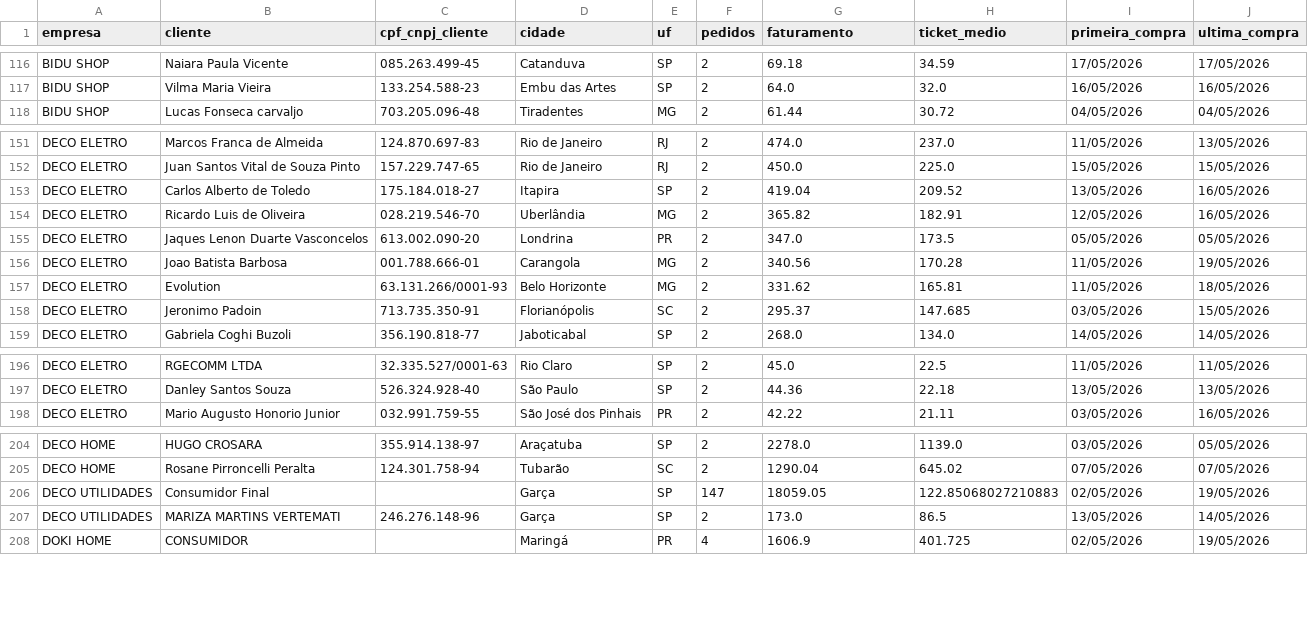
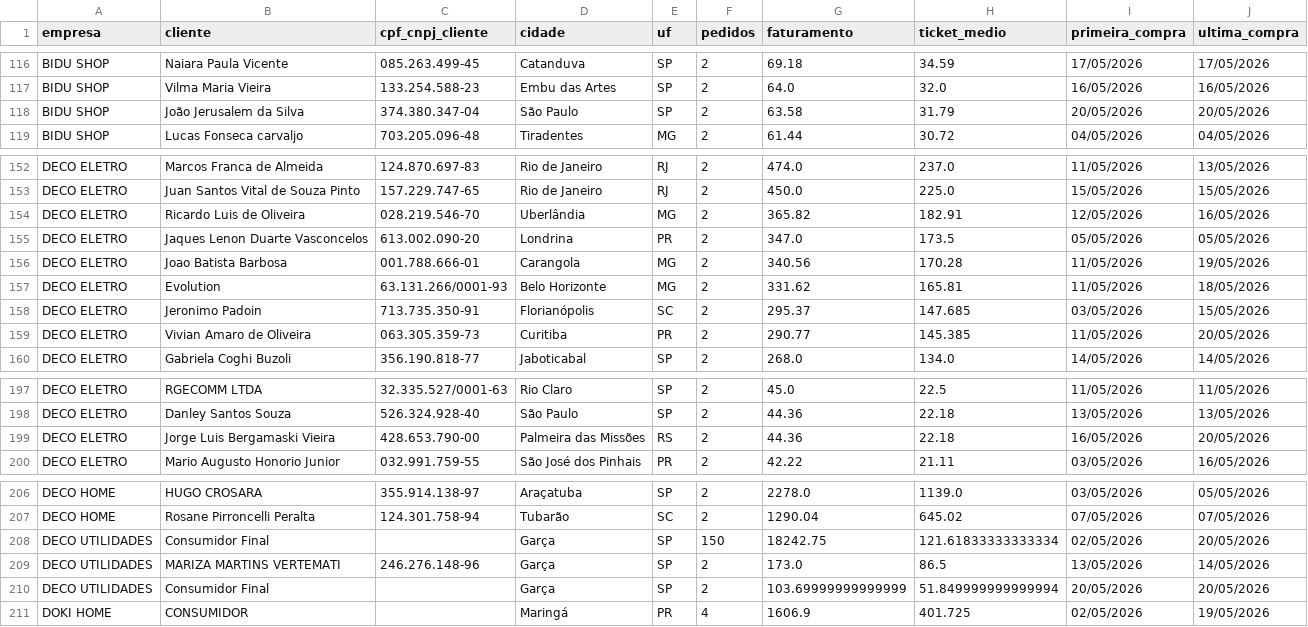
Before and after one commit to alexmgasilva-eng/tiny-analytics-bi, a CSV file: data/clientes_recorrentes.csv, drawn as a sheet; only a part is shown, gaps mark what is left out; the diff covers the shown part only.

```diff
--- a/data/clientes_recorrentes.csv
+++ b/data/clientes_recorrentes.csv
@@ -117,2 +117,3 @@ BIDU SHOP,Naiara Paula Vicente,085.263.499-45,Catanduva,SP,2,69.18,34.59,17/05/2
 BIDU SHOP,Vilma Maria Vieira,133.254.588-23,Embu das Artes,SP,2,64.0,32.0,16/05/2026,16/05/2026
+BIDU SHOP,João Jerusalem da Silva,374.380.347-04,São Paulo,SP,2,63.58,31.79,20/05/2026,20/05/2026
 BIDU SHOP,Lucas Fonseca carvaljo,703.205.096-48,Tiradentes,MG,2,61.44,30.72,04/05/2026,04/05/2026
@@ -152,3 +153,2 @@ DECO ELETRO,Marcos Franca de Almeida,124.870.697-83,Rio de Janeiro,RJ,2,474.0,23
 DECO ELETRO,Juan Santos Vital de Souza Pinto,157.229.747-65,Rio de Janeiro,RJ,2,450.0,225.0,15/05/2026,15/05/2026
-DECO ELETRO,Carlos Alberto de Toledo,175.184.018-27,Itapira,SP,2,419.04,209.52,13/05/2026,16/05/2026
 DECO ELETRO,Ricardo Luis de Oliveira,028.219.546-70,Uberlândia,MG,2,365.82,182.91,12/05/2026,16/05/2026
@@ -158,2 +158,3 @@ DECO ELETRO,Evolution,63.131.266/0001-93,Belo Horizonte,MG,2,331.62,165.81,11/05
 DECO ELETRO,Jeronimo Padoin,713.735.350-91,Florianópolis,SC,2,295.37,147.685,03/05/2026,15/05/2026
+DECO ELETRO,Vivian Amaro de Oliveira,063.305.359-73,Curitiba,PR,2,290.77,145.385,11/05/2026,20/05/2026
 DECO ELETRO,Gabriela Coghi Buzoli,356.190.818-77,Jaboticabal,SP,2,268.0,134.0,14/05/2026,14/05/2026
@@ -197,2 +198,3 @@ DECO ELETRO,RGECOMM LTDA,32.335.527/0001-63,Rio Claro,SP,2,45.0,22.5,11/05/2026,
 DECO ELETRO,Danley Santos Souza,526.324.928-40,São Paulo,SP,2,44.36,22.18,13/05/2026,13/05/2026
+DECO ELETRO,Jorge Luis Bergamaski Vieira,428.653.790-00,Palmeira das Missões,RS,2,44.36,22.18,16/05/2026,20/05/2026
 DECO ELETRO,Mario Augusto Honorio Junior,032.991.759-55,São José dos Pinhais,PR,2,42.22,21.11,03/05/2026,16/05/2026
@@ -205,4 +207,5 @@ DECO HOME,HUGO CROSARA,355.914.138-97,Araçatuba,SP,2,2278.0,1139.0,03/05/2026,0
 DECO HOME,Rosane Pirroncelli Peralta,124.301.758-94,Tubarão,SC,2,1290.04,645.02,07/05/2026,07/05/2026
-DECO UTILIDADES,Consumidor Final,,Garça,SP,147,18059.05,122.85068027210883,02/05/2026,19/05/2026
+DECO UTILIDADES,Consumidor Final,,Garça,SP,150,18242.75,121.61833333333334,02/05/2026,20/05/2026
 DECO UTILIDADES,MARIZA MARTINS VERTEMATI,246.276.148-96,Garça,SP,2,173.0,86.5,13/05/2026,14/05/2026
+DECO UTILIDADES,Consumidor Final,,Garça,SP,2,103.69999999999999,51.849999999999994,20/05/2026,20/05/2026
 DOKI HOME,CONSUMIDOR,,Maringá,PR,4,1606.9,401.725,02/05/2026,19/05/2026
```
Also changed, not shown: 1 added row and 7 edited cells elsewhere in this file, data/curva_abc_consolidada.csv, data/curva_abc_produtos.csv, 16 other files.
